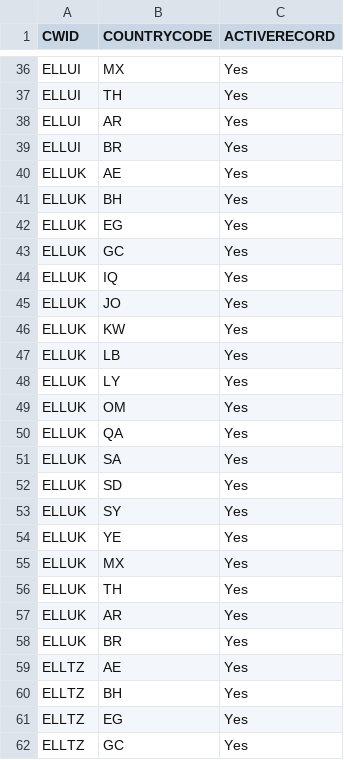
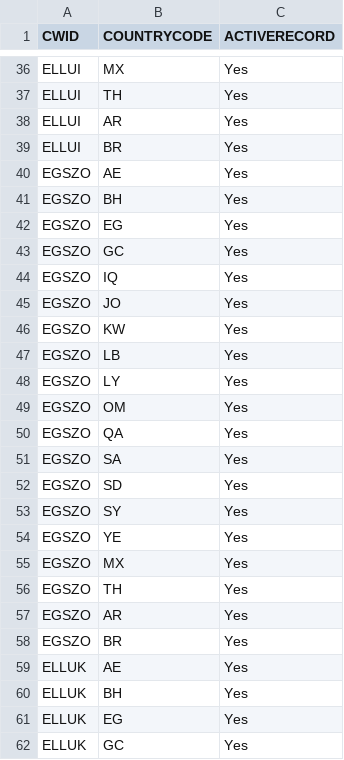
Before and after one commit to mandar-velankar/TNDR_FAST_BACKEND, a CSV file: db/csv/com.bayer.SXTENDER.AdminData-PT_TMUSERCTRY.csv, drawn as a sheet; only a part is shown, gaps mark what is left out; the shorter side is filled out with more unchanged rows.

```diff
--- a/db/csv/com.bayer.SXTENDER.AdminData-PT_TMUSERCTRY.csv
+++ b/db/csv/com.bayer.SXTENDER.AdminData-PT_TMUSERCTRY.csv
@@ -39,2 +39,21 @@ CWID,COUNTRYCODE,ACTIVERECORD
 "ELLUI","BR","Yes"
+"EGSZO","AE","Yes"
+"EGSZO","BH","Yes"
+"EGSZO","EG","Yes"
+"EGSZO","GC","Yes"
+"EGSZO","IQ","Yes"
+"EGSZO","JO","Yes"
+"EGSZO","KW","Yes"
+"EGSZO","LB","Yes"
+"EGSZO","LY","Yes"
+"EGSZO","OM","Yes"
+"EGSZO","QA","Yes"
+"EGSZO","SA","Yes"
+"EGSZO","SD","Yes"
+"EGSZO","SY","Yes"
+"EGSZO","YE","Yes"
+"EGSZO","MX","Yes"
+"EGSZO","TH","Yes"
+"EGSZO","AR","Yes"
+"EGSZO","BR","Yes"
 "ELLUK","AE","Yes"
```
Also changed, not shown: db/csv/com.bayer.SXTENDER.AdminData-PT_TMUSER.csv, 2 other files.
